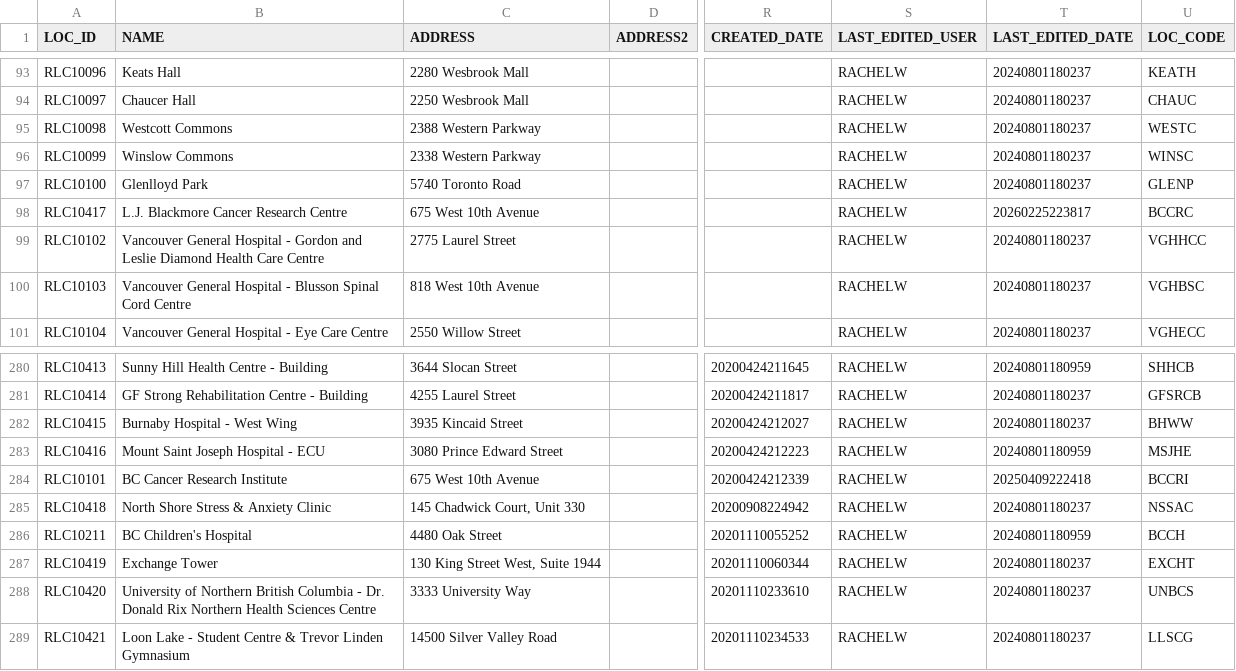
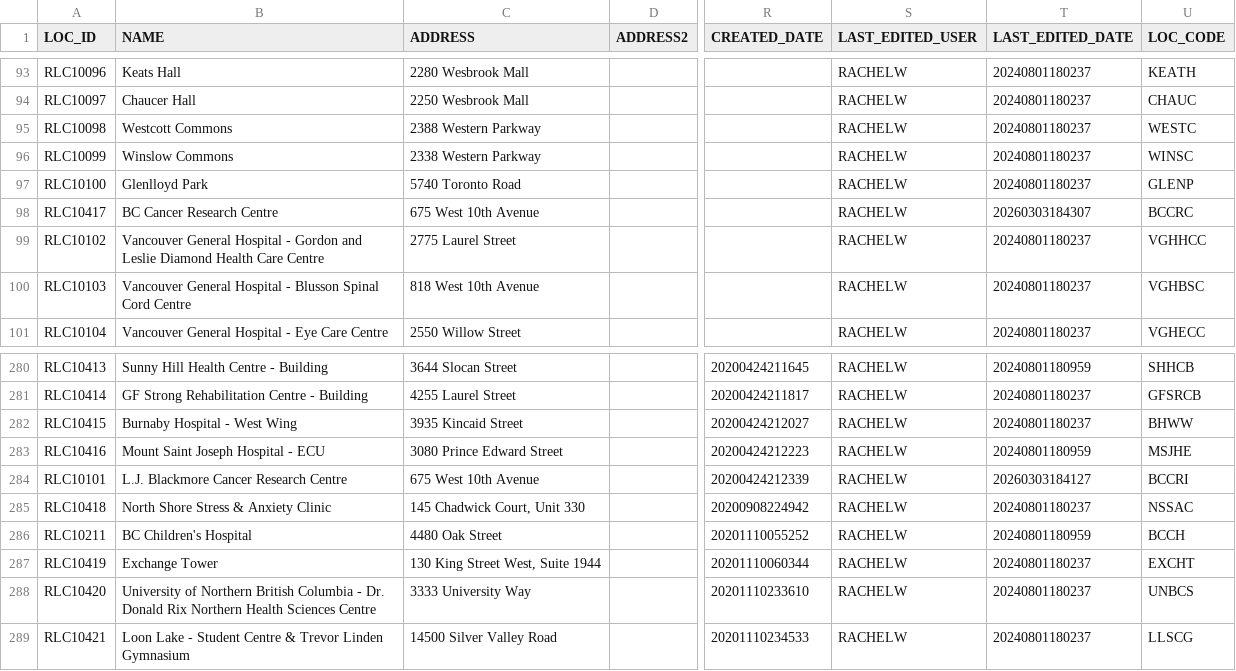
Before and after one commit to UBCGeodata/ubc-geospatial-opendata, a CSV file: off-campus/locations/csv/ubc_regional_locations.csv, drawn as a sheet; only a part is shown, gaps mark what is left out; the diff names each change by its address in the sheet, - before the commit and + after, or states it on an @@ line.

```diff
--- a/off-campus/locations/csv/ubc_regional_locations.csv
+++ b/off-campus/locations/csv/ubc_regional_locations.csv
-B98 (NAME): L.J. Blackmore Cancer Research Centre
+B98 (NAME): BC Cancer Research Centre
-T98 (LAST_EDITED_DATE): 20260225223817
+T98 (LAST_EDITED_DATE): 20260303184307
-B284 (NAME): BC Cancer Research Institute
+B284 (NAME): L.J. Blackmore Cancer Research Centre
-T284 (LAST_EDITED_DATE): 20250409222418
+T284 (LAST_EDITED_DATE): 20260303184127
```
Also changed, not shown: ubcv/locations/csv/ubcv_address.csv, ubcv/locations/csv/ubcv_buildings.csv, 15 other files.
